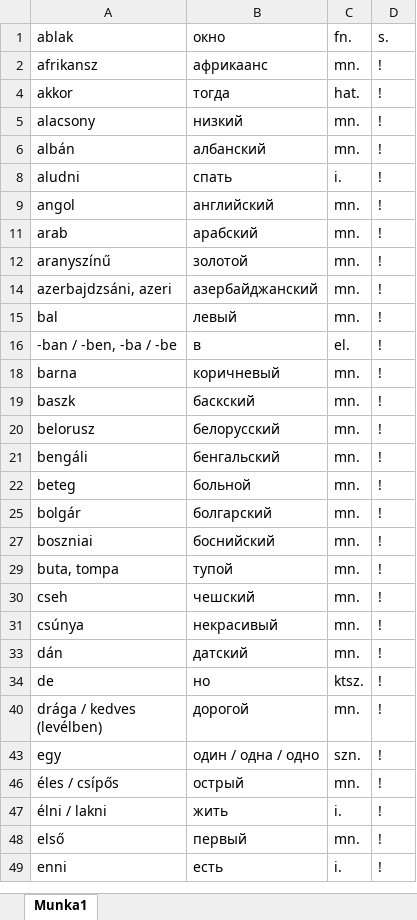
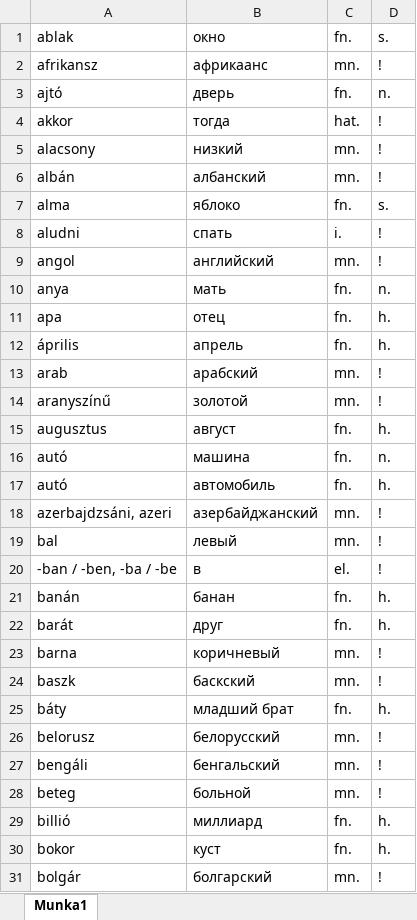
Before and after one commit to Flomm/rusDict, an Excel workbook: DB_assets/data/hu.xlsx, sheet Munka1, drawn as a sheet; only a part is shown; the shorter side is filled out with more unchanged rows; values as stored, in another font and other column widths than the file's, no borders; the diff covers the shown part only; the diff names each change by its address in the sheet, - before the commit and + after, or states it on an @@ line.

```diff
--- a/DB_assets/data/hu.xlsx (sheet Munka1)
+++ b/DB_assets/data/hu.xlsx (sheet Munka1)
@@ row 3 unhidden: ajtó | дверь | fn. | n. @@
@@ row 7 unhidden: alma | яблоко | fn. | s. @@
+row 10: anya | мать | fn. | n.
+row 11: apa | отец | fn. | h.
+row 12: április | апрель | fn. | h.
+row 15: augusztus | август | fn. | h.
+row 16: autó | машина | fn. | n.
+row 17: autó | автомобиль | fn. | h.
+row 21: banán | банан | fn. | h.
+row 22: barát | друг | fn. | h.
+row 25: báty | младший брат | fn. | h.
+row 29: billió | миллиард | fn. | h.
+row 30: bokor | куст | fn. | h.
```
Also changed, not shown: 69 added rows and 48 hidden or unhidden rows elsewhere in this sheet, hidden cells, 5 other files.
